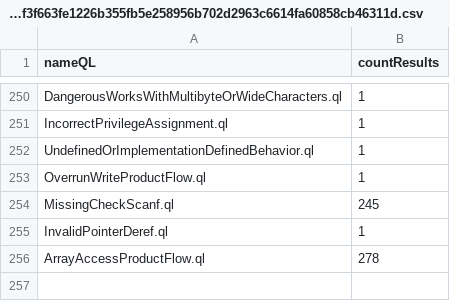
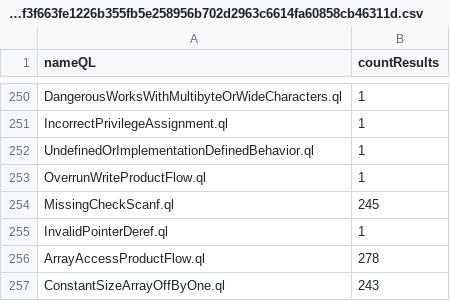
Before and after one commit to gergimentr/alldb, a CSV file: results/0c833c9eab91d0fc43f512aaf04248b06b1cc60c43ad533ac6569b81c60f15e7cf9c520e4f3f663fe1226b355fb5e258956b702d2963c6614fa60858cb46311d.csv, drawn as a sheet; only a part is shown, gaps mark what is left out; the diff names each change by its address in the sheet, - before the commit and + after, or states it on an @@ line.

Commit message:
result works

```diff
--- a/results/0c833c9eab91d0fc43f512aaf04248b06b1cc60c43ad533ac6569b81c60f15e7cf9c520e4f3f663fe1226b355fb5e258956b702d2963c6614fa60858cb46311d.csv
+++ b/results/0c833c9eab91d0fc43f512aaf04248b06b1cc60c43ad533ac6569b81c60f15e7cf9c520e4f3f663fe1226b355fb5e258956b702d2963c6614fa60858cb46311d.csv
+row 257: ConstantSizeArrayOffByOne.ql | 243
```
Also changed, not shown: results/0ce2628363cc9c92c93febd2e0d8173982612a2a7a1b1de3d7fa4912ed4575389c2661808781d54197e607f3244fb09439408d679e4b32ae9a3309893272f3e1.csv, results/31e2118dd8510706c5cbfa525a5dffd47572a8e1daae619483750b361fa161d45516a67824a6741f683768769861fb0eec25095fd6a37e61daad93916856869d.csv, 5 other files.
